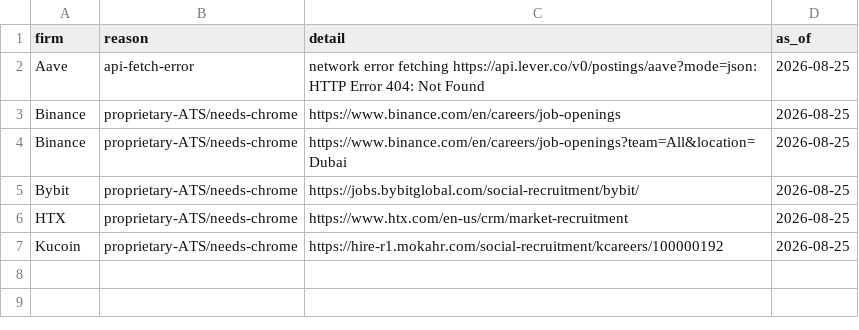
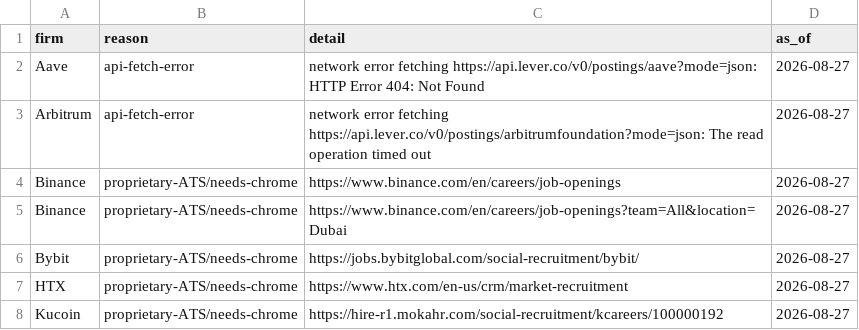
Before and after one commit to jukkablomberg/state-of-crypto-marketing-2026, a CSV file: corpus/job-postings/_absence.csv, drawn as a sheet.

Commit message:
distribution-engineer: sync 3 change(s) [2026-08-27 15:55]
corpus/job-postings/_absence.csv corpus/job-postings/_chrome-queue.csv corpus/job-postings/_feed-fingerprint.json

```diff
--- a/corpus/job-postings/_absence.csv
+++ b/corpus/job-postings/_absence.csv
@@ -1,7 +1,8 @@
 firm,reason,detail,as_of
-Aave,api-fetch-error,network error fetching https://api.lever.co/v0/postings/aave?mode=json: HTTP Error 404: Not Found,2026-08-25
-Binance,proprietary-ATS/needs-chrome,https://www.binance.com/en/careers/job-openings,2026-08-25
-Binance,proprietary-ATS/needs-chrome,https://www.binance.com/en/careers/job-openings?team=All&location=Dubai,2026-08-25
-Bybit,proprietary-ATS/needs-chrome,https://jobs.bybitglobal.com/social-recruitment/bybit/,2026-08-25
-HTX,proprietary-ATS/needs-chrome,https://www.htx.com/en-us/crm/market-recruitment,2026-08-25
-Kucoin,proprietary-ATS/needs-chrome,https://hire-r1.mokahr.com/social-recruitment/kcareers/100000192,2026-08-25
+Aave,api-fetch-error,network error fetching https://api.lever.co/v0/postings/aave?mode=json: HTTP Error 404: Not Found,2026-08-27
+Arbitrum,api-fetch-error,network error fetching https://api.lever.co/v0/postings/arbitrumfoundation?mode=json: The read operation timed out,2026-08-27
+Binance,proprietary-ATS/needs-chrome,https://www.binance.com/en/careers/job-openings,2026-08-27
+Binance,proprietary-ATS/needs-chrome,https://www.binance.com/en/careers/job-openings?team=All&location=Dubai,2026-08-27
+Bybit,proprietary-ATS/needs-chrome,https://jobs.bybitglobal.com/social-recruitment/bybit/,2026-08-27
+HTX,proprietary-ATS/needs-chrome,https://www.htx.com/en-us/crm/market-recruitment,2026-08-27
+Kucoin,proprietary-ATS/needs-chrome,https://hire-r1.mokahr.com/social-recruitment/kcareers/100000192,2026-08-27
```
Also changed, not shown: corpus/job-postings/_chrome-queue.csv, 1 other file.
